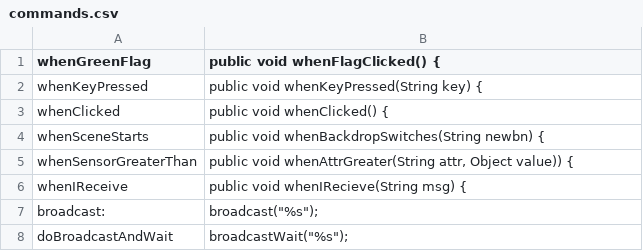
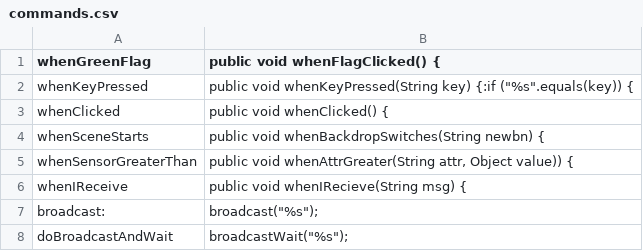
Before and after one commit to Innoviox/jatch, a CSV file: commands.csv, drawn as a sheet; only a part is shown.

Commit message:
Fix #3 without casing
A generic fix of issue #3. Cases specifed for:
whenKeyPressed

```diff
--- a/commands.csv
+++ b/commands.csv
@@ -1,3 +1,3 @@
 whenGreenFlag,public void whenFlagClicked() {
-whenKeyPressed,public void whenKeyPressed(String key) {
+whenKeyPressed,public void whenKeyPressed(String key) {:if ("%s".equals(key)) {
 whenClicked,public void whenClicked() {
```
Also changed, not shown: 1 other file.
